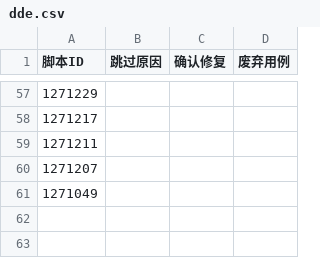
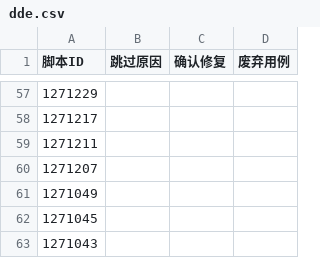
Before and after one commit to openeuler-mirror/dde_autotest_euler, a CSV file: dde.csv, drawn as a sheet; only a part is shown, gaps mark what is left out.

```diff
--- a/dde.csv
+++ b/dde.csv
@@ -61 +61,3 @@
 1271049,,,
+1271045,,,
+1271043,,,
```
Also changed, not shown: 6 other files.
